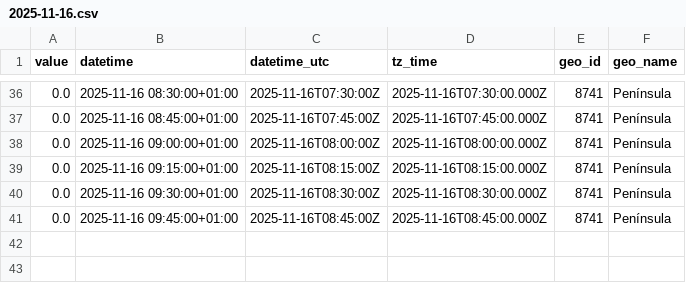
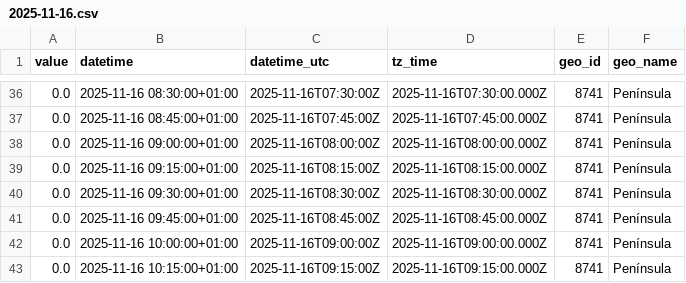
Before and after one commit to Amir-Torbati/15min_wind_generation_Spain, a CSV file: data/2025-11-16.csv, drawn as a sheet; only a part is shown, gaps mark what is left out.

```diff
--- a/data/2025-11-16.csv
+++ b/data/2025-11-16.csv
@@ -41 +41,3 @@ value,datetime,datetime_utc,tz_time,geo_id,geo_name
 0.0,2025-11-16 09:45:00+01:00,2025-11-16T08:45:00Z,2025-11-16T08:45:00.000Z,8741,Península
+0.0,2025-11-16 10:00:00+01:00,2025-11-16T09:00:00Z,2025-11-16T09:00:00.000Z,8741,Península
+0.0,2025-11-16 10:15:00+01:00,2025-11-16T09:15:00Z,2025-11-16T09:15:00.000Z,8741,Península
```
Also changed, not shown: 3 other files.
